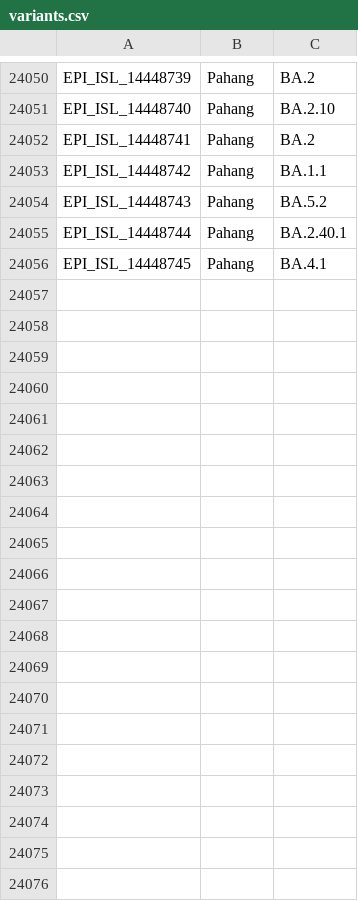
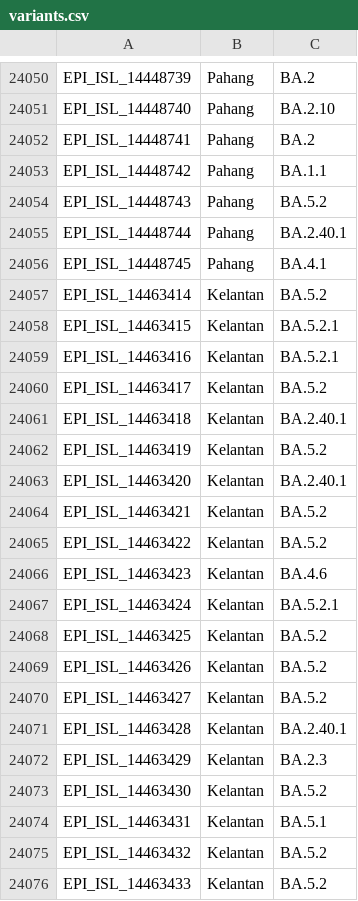
Before and after one commit to mgvi-nibm/c19-gsv, a CSV file: variants.csv, drawn as a sheet; only a part is shown, gaps mark what is left out; the diff covers the shown part only.

Commit message:
Updated data

```diff
--- a/variants.csv
+++ b/variants.csv
@@ -24056 +24056,21 @@
 "EPI_ISL_14448745","Pahang","BA.4.1"
+"EPI_ISL_14463414","Kelantan","BA.5.2"
+"EPI_ISL_14463415","Kelantan","BA.5.2.1"
+"EPI_ISL_14463416","Kelantan","BA.5.2.1"
+"EPI_ISL_14463417","Kelantan","BA.5.2"
+"EPI_ISL_14463418","Kelantan","BA.2.40.1"
+"EPI_ISL_14463419","Kelantan","BA.5.2"
+"EPI_ISL_14463420","Kelantan","BA.2.40.1"
+"EPI_ISL_14463421","Kelantan","BA.5.2"
+"EPI_ISL_14463422","Kelantan","BA.5.2"
+"EPI_ISL_14463423","Kelantan","BA.4.6"
+"EPI_ISL_14463424","Kelantan","BA.5.2.1"
+"EPI_ISL_14463425","Kelantan","BA.5.2"
+"EPI_ISL_14463426","Kelantan","BA.5.2"
+"EPI_ISL_14463427","Kelantan","BA.5.2"
+"EPI_ISL_14463428","Kelantan","BA.2.40.1"
+"EPI_ISL_14463429","Kelantan","BA.2.3"
+"EPI_ISL_14463430","Kelantan","BA.5.2"
+"EPI_ISL_14463431","Kelantan","BA.5.1"
+"EPI_ISL_14463432","Kelantan","BA.5.2"
+"EPI_ISL_14463433","Kelantan","BA.5.2"
```
Also changed, not shown: 15 added rows elsewhere in this file, clades.csv, gender.csv, 11 other files.
